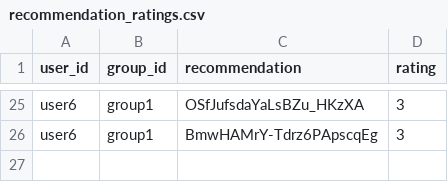
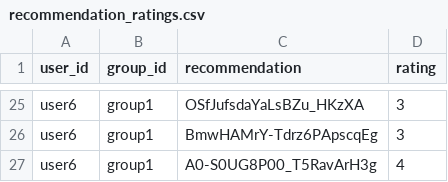
Before and after one commit to demondeployer7/dss8, a CSV file: recommendation_ratings.csv, drawn as a sheet; only a part is shown, gaps mark what is left out.

Commit message:
Update recommendation_ratings.csv via Streamlit app

```diff
--- a/recommendation_ratings.csv
+++ b/recommendation_ratings.csv
@@ -26 +26,2 @@ user6,group1,OSfJufsdaYaLsBZu_HKzXA,3
 user6,group1,BmwHAMrY-Tdrz6PApscqEg,3
+user6,group1,A0-S0UG8P00_T5RavArH3g,4
```
